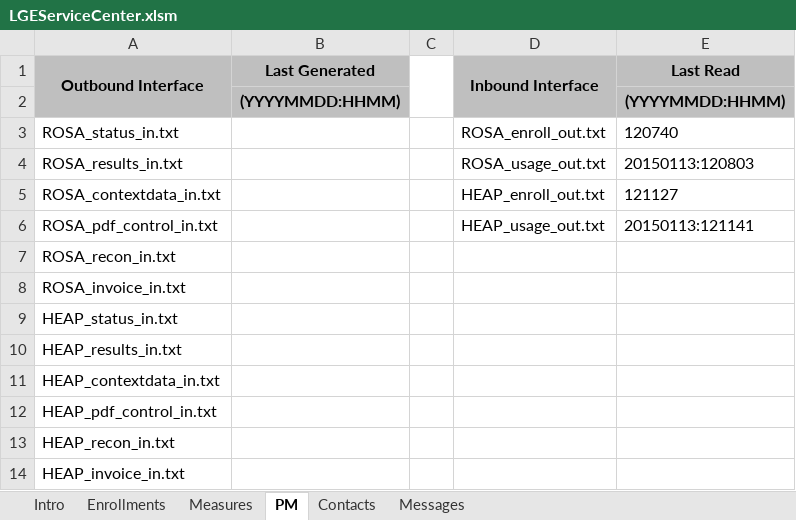
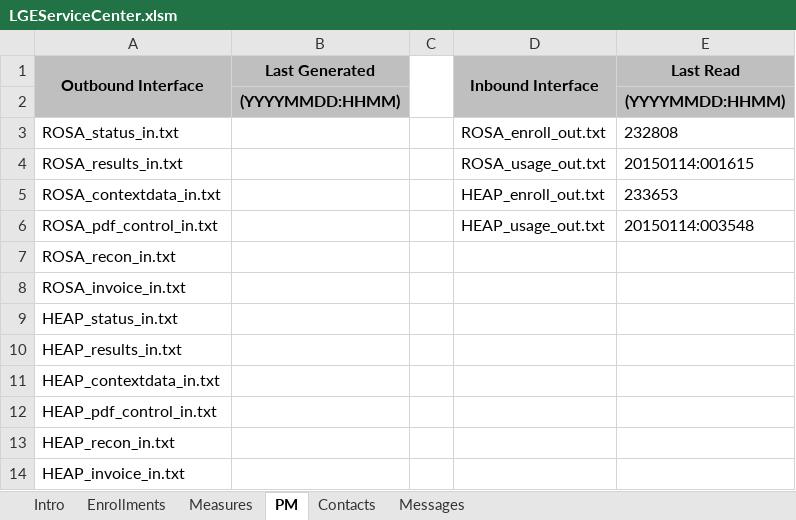
Before and after one commit to achillis1/newLGEKU, an Excel workbook: LGEServiceCenter.xlsm, sheet PM, drawn as a sheet; values as stored, in another font and other column widths than the file's, no borders; 1 other sheet too large or unreadable and not compared; the diff names each change by its address in the sheet, - before the commit and + after, or states it on an @@ line.

Commit message:
Finalized the file import subroutine

```diff
--- a/LGEServiceCenter.xlsm (sheet PM)
+++ b/LGEServiceCenter.xlsm (sheet PM)
-E3 (Last Read): 120740
+E3 (Last Read): 232808
-E4 (Last Read): 20150113:120803
+E4 (Last Read): 20150114:001615
-E5 (Last Read): 121127
+E5 (Last Read): 233653
-E6 (Last Read): 20150113:121141
+E6 (Last Read): 20150114:003548
```
